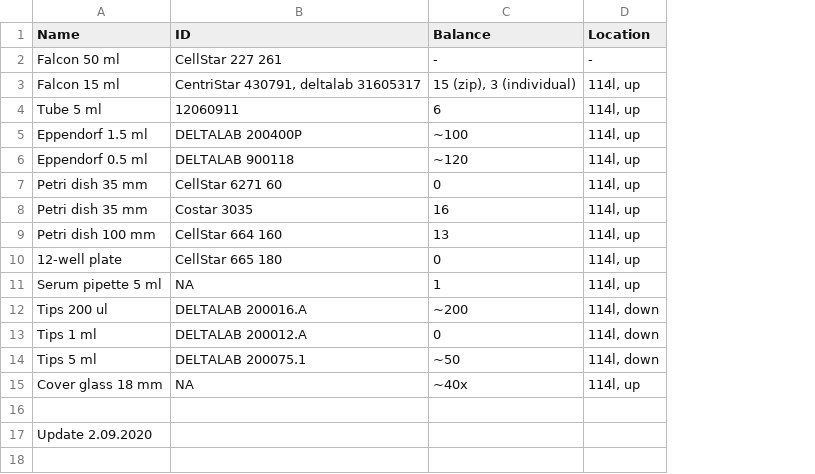
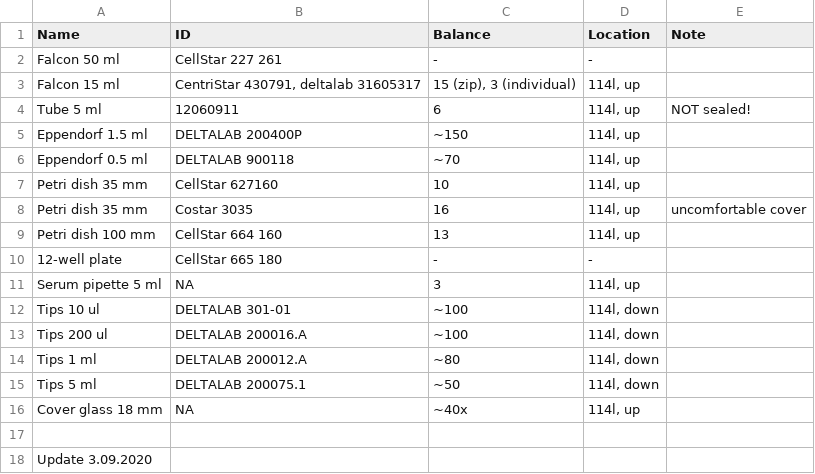
Before and after one commit to sonyann/Labnote, a CSV file: Projects/HPCA/plastic.csv, drawn as a sheet; addresses are those after the commit; the diff names each change by its address in the sheet, - before the commit and + after, or states it on an @@ line.

```diff
--- a/Projects/HPCA/plastic.csv
+++ b/Projects/HPCA/plastic.csv
+column E (Note), rows 4-8: NOT sealed! |  |  |  | uncomfortable cover
-C5 (Balance): ~100
+C5 (Balance): ~150
-C6 (Balance): ~120
+C6 (Balance): ~70
-B7 (ID): CellStar 6271 60
+B7 (ID): CellStar 627160
-C7 (Balance): 0
+C7 (Balance): 10
-C10 (Balance): 0
+C10 (Balance): -
-D10 (Location): 114l, up
+D10 (Location): -
-C11 (Balance): 1
+C11 (Balance): 3
+row 12: Tips 10 ul | DELTALAB 301-01 | ~100 | 114l, down
-C13 (Balance): ~200
+C13 (Balance): ~100
-C14 (Balance): 0
+C14 (Balance): ~80
-A18 (Name): Update 2.09.2020
+A18 (Name): Update 3.09.2020
```
Also changed, not shown: Projects/HPCA/chemicals.csv, 3 other files.
